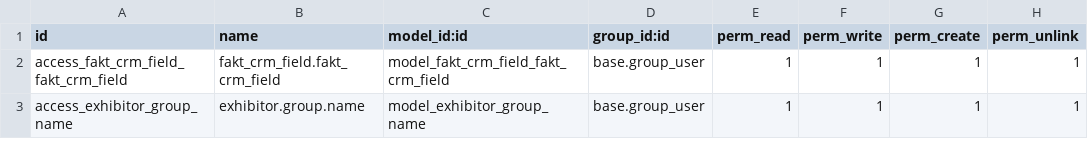
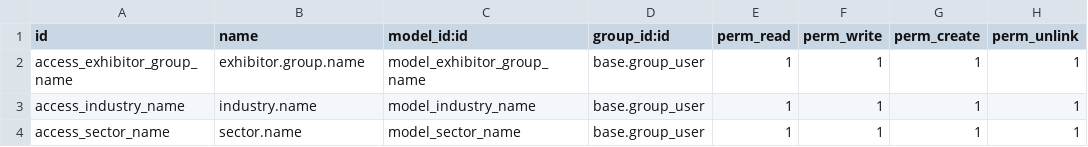
Before and after one commit to leaderscorp/Apexpolymers, a CSV file: fakt_crm_field/security/ir.model.access.csv, drawn as a sheet; removed rows and columns are numbered as before the commit, all else as after; the diff names each change by its address in the sheet, - before the commit and + after, or states it on an @@ line.

Commit message:
fakt CRM
fakt CRM

```diff
--- a/fakt_crm_field/security/ir.model.access.csv
+++ b/fakt_crm_field/security/ir.model.access.csv
-row 2: access_fakt_crm_field_fakt_crm_field | fakt_crm_field.fakt_crm_field | model_fakt_crm_field_fakt_crm_field | base.group_user | 1 | 1 | 1 | 1
+row 3: access_industry_name | industry.name | model_industry_name | base.group_user | 1 | 1 | 1 | 1
+row 4: access_sector_name | sector.name | model_sector_name | base.group_user | 1 | 1 | 1 | 1
```
Also changed, not shown: 3 other files.
